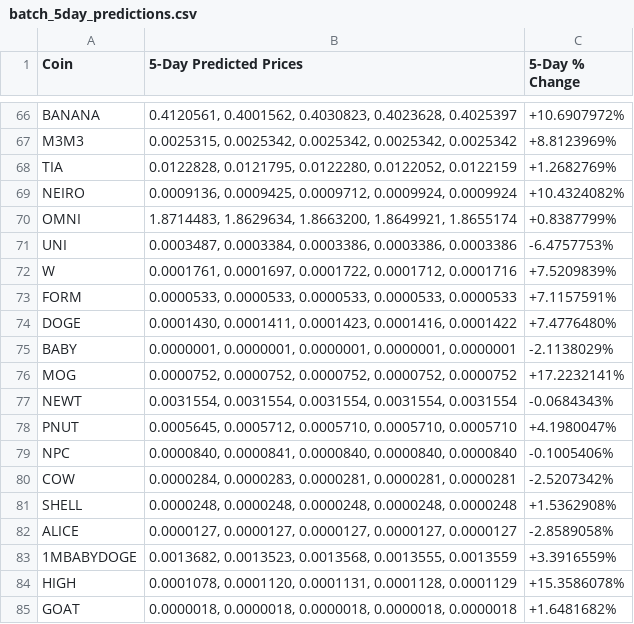
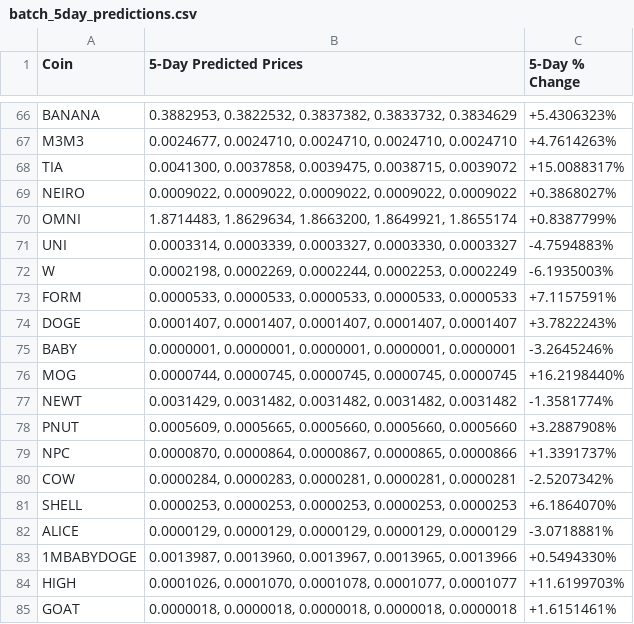
Before and after one commit to tamonashroy/price-prediction-app, a CSV file: batch_5day_predictions.csv, drawn as a sheet; only a part is shown, gaps mark what is left out; the diff covers the shown part only; the diff names each change by its address in the sheet, - before the commit and + after, or states it on an @@ line.

```diff
--- a/batch_5day_predictions.csv
+++ b/batch_5day_predictions.csv
-B66 (5-Day Predicted Prices): 0.4120561, 0.4001562, 0.4030823, 0.4023628, 0.4025397
+B66 (5-Day Predicted Prices): 0.3882953, 0.3822532, 0.3837382, 0.3833732, 0.3834629
-C66 (5-Day % Change): +10.6907972%
+C66 (5-Day % Change): +5.4306323%
-B67 (5-Day Predicted Prices): 0.0025315, 0.0025342, 0.0025342, 0.0025342, 0.0025342
+B67 (5-Day Predicted Prices): 0.0024677, 0.0024710, 0.0024710, 0.0024710, 0.0024710
-C67 (5-Day % Change): +8.8123969%
+C67 (5-Day % Change): +4.7614263%
-B68 (5-Day Predicted Prices): 0.0122828, 0.0121795, 0.0122280, 0.0122052, 0.0122159
+B68 (5-Day Predicted Prices): 0.0041300, 0.0037858, 0.0039475, 0.0038715, 0.0039072
-C68 (5-Day % Change): +1.2682769%
+C68 (5-Day % Change): +15.0088317%
-B69 (5-Day Predicted Prices): 0.0009136, 0.0009425, 0.0009712, 0.0009924, 0.0009924
+B69 (5-Day Predicted Prices): 0.0009022, 0.0009022, 0.0009022, 0.0009022, 0.0009022
-C69 (5-Day % Change): +10.4324082%
+C69 (5-Day % Change): +0.3868027%
-B71 (5-Day Predicted Prices): 0.0003487, 0.0003384, 0.0003386, 0.0003386, 0.0003386
+B71 (5-Day Predicted Prices): 0.0003314, 0.0003339, 0.0003327, 0.0003330, 0.0003327
-C71 (5-Day % Change): -6.4757753%
+C71 (5-Day % Change): -4.7594883%
-B72 (5-Day Predicted Prices): 0.0001761, 0.0001697, 0.0001722, 0.0001712, 0.0001716
+B72 (5-Day Predicted Prices): 0.0002198, 0.0002269, 0.0002244, 0.0002253, 0.0002249
-C72 (5-Day % Change): +7.5209839%
+C72 (5-Day % Change): -6.1935003%
-B74 (5-Day Predicted Prices): 0.0001430, 0.0001411, 0.0001423, 0.0001416, 0.0001422
+B74 (5-Day Predicted Prices): 0.0001407, 0.0001407, 0.0001407, 0.0001407, 0.0001407
-C74 (5-Day % Change): +7.4776480%
+C74 (5-Day % Change): +3.7822243%
-C75 (5-Day % Change): -2.1138029%
+C75 (5-Day % Change): -3.2645246%
-B76 (5-Day Predicted Prices): 0.0000752, 0.0000752, 0.0000752, 0.0000752, 0.0000752
+B76 (5-Day Predicted Prices): 0.0000744, 0.0000745, 0.0000745, 0.0000745, 0.0000745
-C76 (5-Day % Change): +17.2232141%
+C76 (5-Day % Change): +16.2198440%
-B77 (5-Day Predicted Prices): 0.0031554, 0.0031554, 0.0031554, 0.0031554, 0.0031554
+B77 (5-Day Predicted Prices): 0.0031429, 0.0031482, 0.0031482, 0.0031482, 0.0031482
-C77 (5-Day % Change): -0.0684343%
+C77 (5-Day % Change): -1.3581774%
-B78 (5-Day Predicted Prices): 0.0005645, 0.0005712, 0.0005710, 0.0005710, 0.0005710
+B78 (5-Day Predicted Prices): 0.0005609, 0.0005665, 0.0005660, 0.0005660, 0.0005660
-C78 (5-Day % Change): +4.1980047%
+C78 (5-Day % Change): +3.2887908%
-B79 (5-Day Predicted Prices): 0.0000840, 0.0000841, 0.0000840, 0.0000840, 0.0000840
+B79 (5-Day Predicted Prices): 0.0000870, 0.0000864, 0.0000867, 0.0000865, 0.0000866
-C79 (5-Day % Change): -0.1005406%
+C79 (5-Day % Change): +1.3391737%
-B81 (5-Day Predicted Prices): 0.0000248, 0.0000248, 0.0000248, 0.0000248, 0.0000248
+B81 (5-Day Predicted Prices): 0.0000253, 0.0000253, 0.0000253, 0.0000253, 0.0000253
-C81 (5-Day % Change): +1.5362908%
+C81 (5-Day % Change): +6.1864070%
-B82 (5-Day Predicted Prices): 0.0000127, 0.0000127, 0.0000127, 0.0000127, 0.0000127
+B82 (5-Day Predicted Prices): 0.0000129, 0.0000129, 0.0000129, 0.0000129, 0.0000129
-C82 (5-Day % Change): -2.8589058%
+C82 (5-Day % Change): -3.0718881%
-B83 (5-Day Predicted Prices): 0.0013682, 0.0013523, 0.0013568, 0.0013555, 0.0013559
+B83 (5-Day Predicted Prices): 0.0013987, 0.0013960, 0.0013967, 0.0013965, 0.0013966
-C83 (5-Day % Change): +3.3916559%
+C83 (5-Day % Change): +0.5494330%
-B84 (5-Day Predicted Prices): 0.0001078, 0.0001120, 0.0001131, 0.0001128, 0.0001129
+B84 (5-Day Predicted Prices): 0.0001026, 0.0001070, 0.0001078, 0.0001077, 0.0001077
-C84 (5-Day % Change): +15.3586078%
+C84 (5-Day % Change): +11.6199703%
-C85 (5-Day % Change): +1.6481682%
+C85 (5-Day % Change): +1.6151461%
```
Also changed, not shown: 132 edited cells elsewhere in this file, batch_last5_actual_vs_predicted.csv, positions_actual_vs_predicted.csv, 2 other files.
